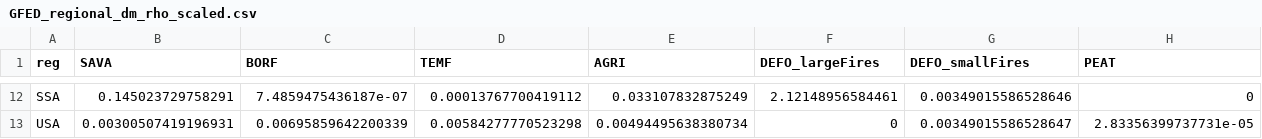
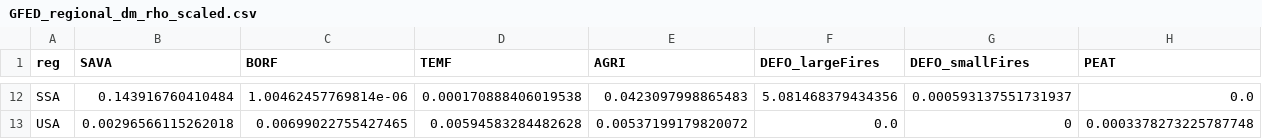
Before and after one commit to pik-piam/magpie4, a CSV file: inst/extdata/GFED_regional_dm_rho_scaled.csv, drawn as a sheet; only a part is shown, gaps mark what is left out; the diff covers the shown part only.

```diff
--- a/inst/extdata/GFED_regional_dm_rho_scaled.csv
+++ b/inst/extdata/GFED_regional_dm_rho_scaled.csv
@@ -12,2 +12,2 @@
-"SSA",0.145023729758291,7.4859475436187e-07,0.00013767700419112,0.033107832875249,2.12148956584461,0.00349015586528646,0
-"USA",0.00300507419196931,0.00695859642200339,0.00584277770523298,0.00494495638380734,0,0.00349015586528647,2.83356399737731e-05
+"SSA",0.143916760410484,1.00462457769814e-06,0.000170888406019538,0.0423097998865483,5.081468379434356,0.000593137551731937,0.0
+"USA",0.00296566115262018,0.00699022755427465,0.00594583284482628,0.00537199179820072,0.0,0,0.0003378273225787748
```
Also changed, not shown: 66 edited cells elsewhere in this file, 1 other file.
